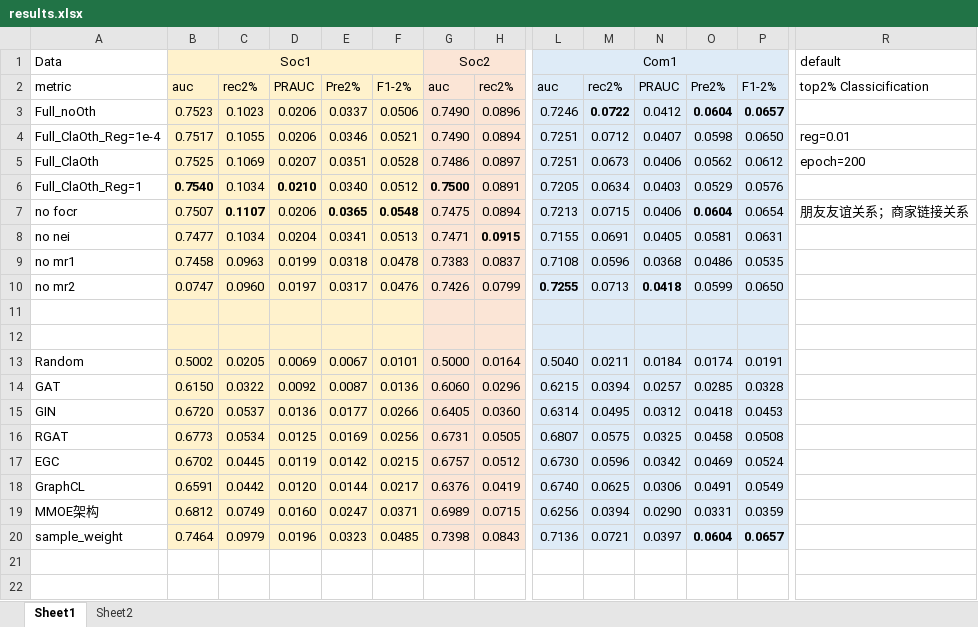
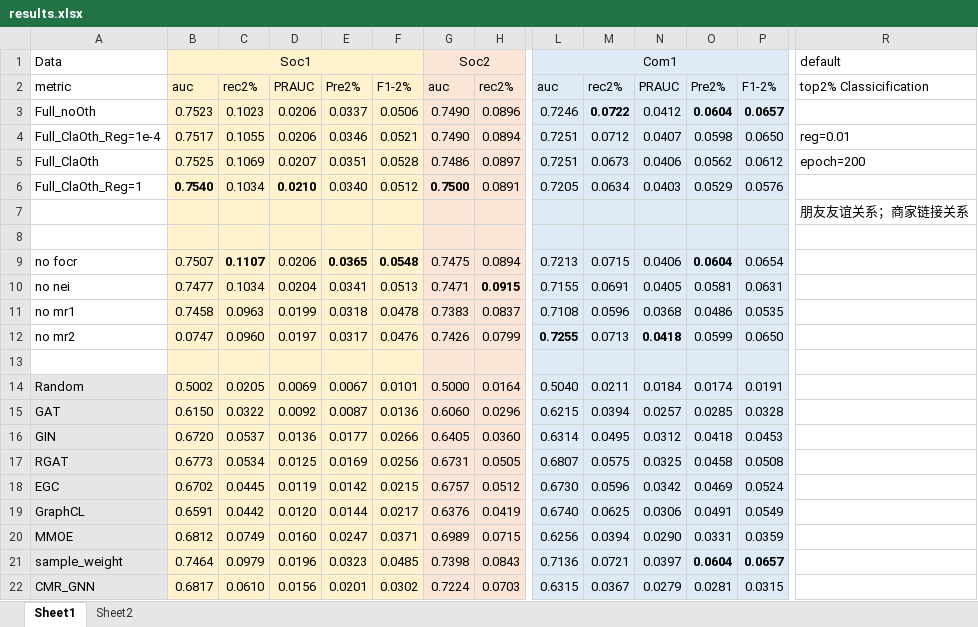
Before and after one commit to ZaccWu/GeoGNNGraphDetect, an Excel workbook: results.xlsx, sheet Sheet1, drawn as a sheet; only a part is shown, gaps mark what is left out; values as stored, in another font and other column widths than the file's, no borders; removed rows and columns are numbered as before the commit, all else as after; rows hold the shown columns only; the diff names each change by its address in the sheet, - before the commit and + after, or states it on an @@ line.

```diff
--- a/results.xlsx (sheet Sheet1)
+++ b/results.xlsx (sheet Sheet1)
+row 7:  |  |  |  |  |  |  |  |  |  |  |  |  | 朋友友谊关系；商家链接关系
+row 8: (empty)
-R9: 朋友友谊关系；商家链接关系
+R9: (empty)
-row 11: (empty)
-A14:A21 fill: none
+A14:A21 fill: #E7E6E6
-A20: MMOE架构
+A20: MMOE
+row 22: CMR_GNN | 0.6817 | 0.0610 | 0.0156 | 0.0201 | 0.0302 | 0.7224 | 0.0703 | 0.6315 | 0.0367 | 0.0279 | 0.0281 | 0.0315
```
Also changed, not shown: 4 other files.
